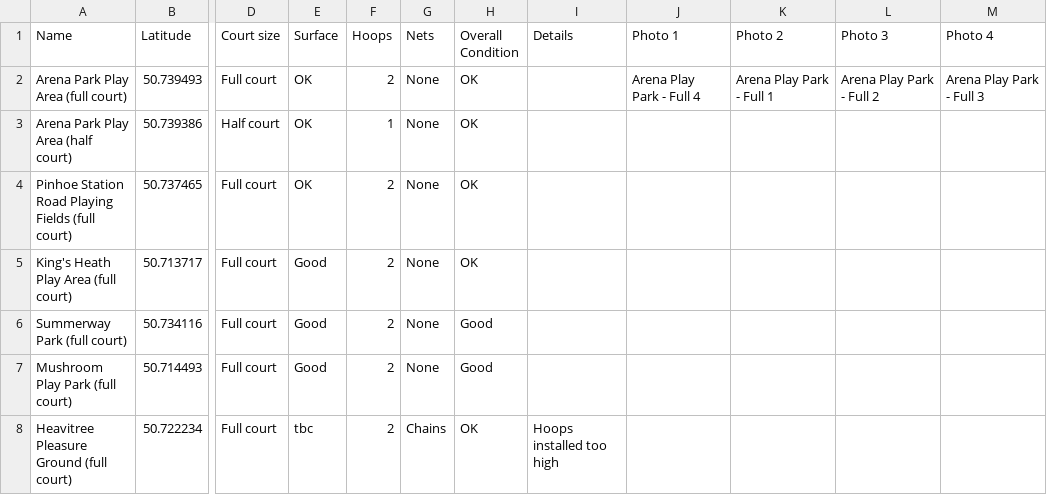
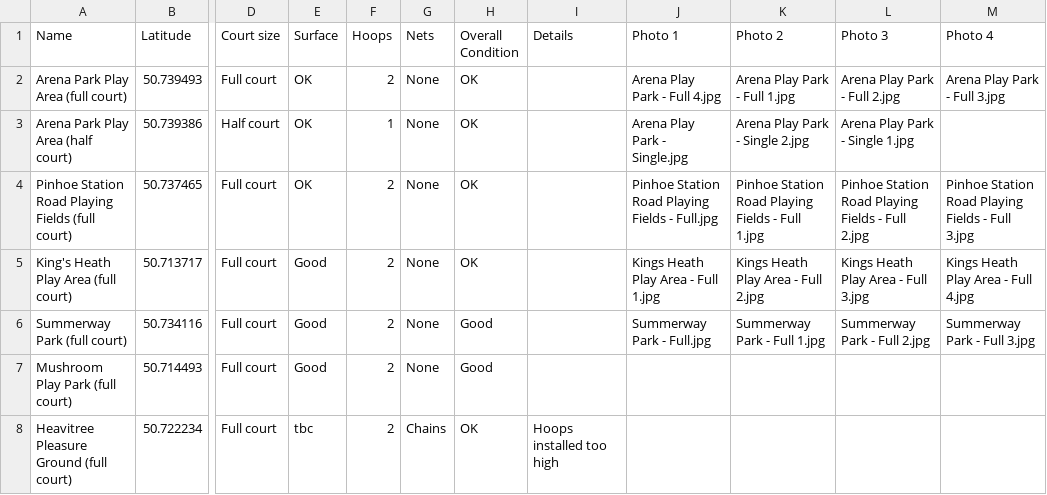
Before and after one commit to flx-digital/exeter-basketball-courts, a CSV file: courts.csv, drawn as a sheet; only a part is shown, gaps mark what is left out; the diff names each change by its address in the sheet, - before the commit and + after, or states it on an @@ line.

Commit message:
Test first photos in listed in courts.csv

```diff
--- a/courts.csv
+++ b/courts.csv
-J2 (Photo 1): Arena Play Park - Full 4
+J2 (Photo 1): Arena Play Park - Full 4.jpg
-K2 (Photo 2): Arena Play Park - Full 1
+K2 (Photo 2): Arena Play Park - Full 1.jpg
-L2 (Photo 3): Arena Play Park - Full 2
+L2 (Photo 3): Arena Play Park - Full 2.jpg
-M2 (Photo 4): Arena Play Park - Full 3
+M2 (Photo 4): Arena Play Park - Full 3.jpg
-J3 (Photo 1): (empty)
+J3 (Photo 1): Arena Play Park - Single.jpg
-K3 (Photo 2): (empty)
+K3 (Photo 2): Arena Play Park - Single 2.jpg
-L3 (Photo 3): (empty)
+L3 (Photo 3): Arena Play Park - Single 1.jpg
-J4 (Photo 1): (empty)
+J4 (Photo 1): Pinhoe Station Road Playing Fields - Full.jpg
-K4 (Photo 2): (empty)
+K4 (Photo 2): Pinhoe Station Road Playing Fields - Full 1.jpg
-L4 (Photo 3): (empty)
+L4 (Photo 3): Pinhoe Station Road Playing Fields - Full 2.jpg
-M4 (Photo 4): (empty)
+M4 (Photo 4): Pinhoe Station Road Playing Fields - Full 3.jpg
-J5 (Photo 1): (empty)
+J5 (Photo 1): Kings Heath Play Area - Full 1.jpg
-K5 (Photo 2): (empty)
+K5 (Photo 2): Kings Heath Play Area - Full 2.jpg
-L5 (Photo 3): (empty)
+L5 (Photo 3): Kings Heath Play Area - Full 3.jpg
-M5 (Photo 4): (empty)
+M5 (Photo 4): Kings Heath Play Area - Full 4.jpg
-J6 (Photo 1): (empty)
+J6 (Photo 1): Summerway Park - Full.jpg
-K6 (Photo 2): (empty)
+K6 (Photo 2): Summerway Park - Full 1.jpg
-L6 (Photo 3): (empty)
+L6 (Photo 3): Summerway Park - Full 2.jpg
-M6 (Photo 4): (empty)
+M6 (Photo 4): Summerway Park - Full 3.jpg
```
